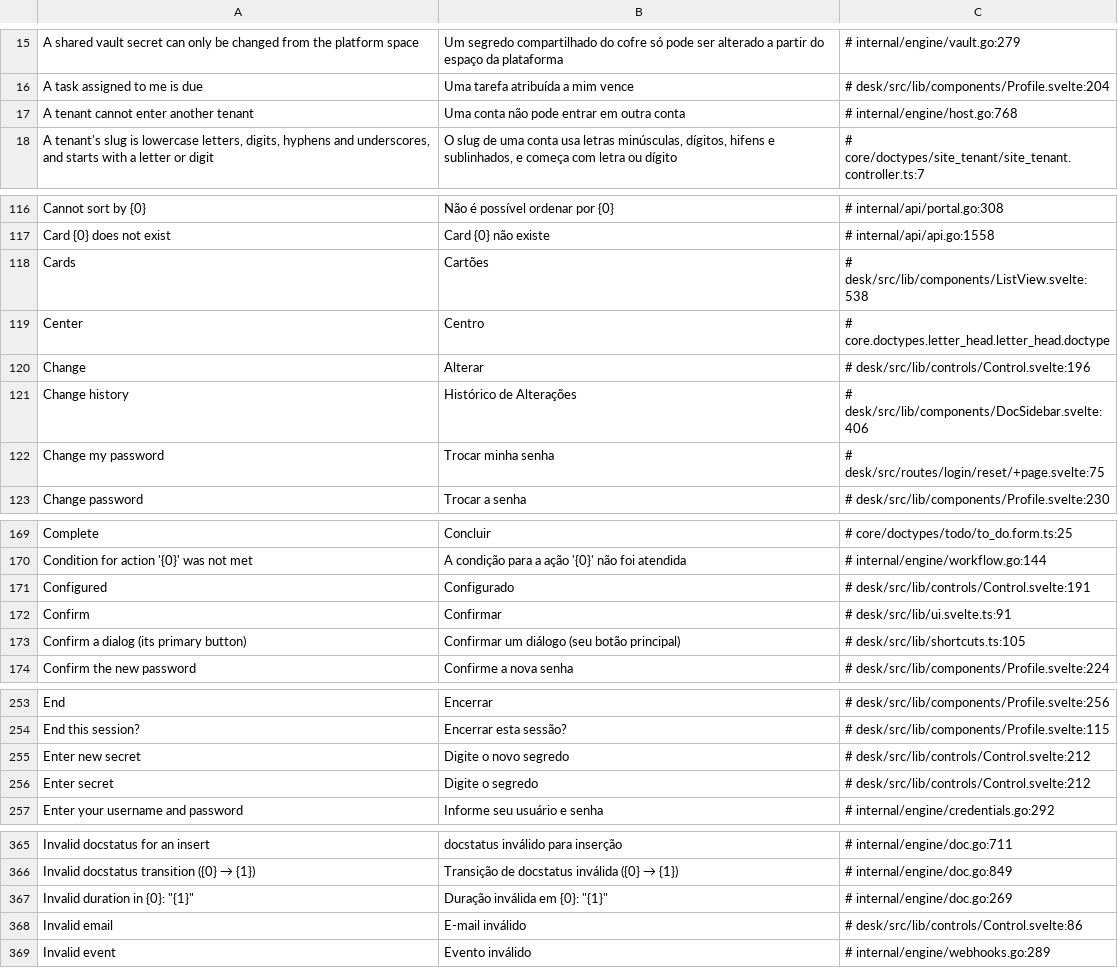
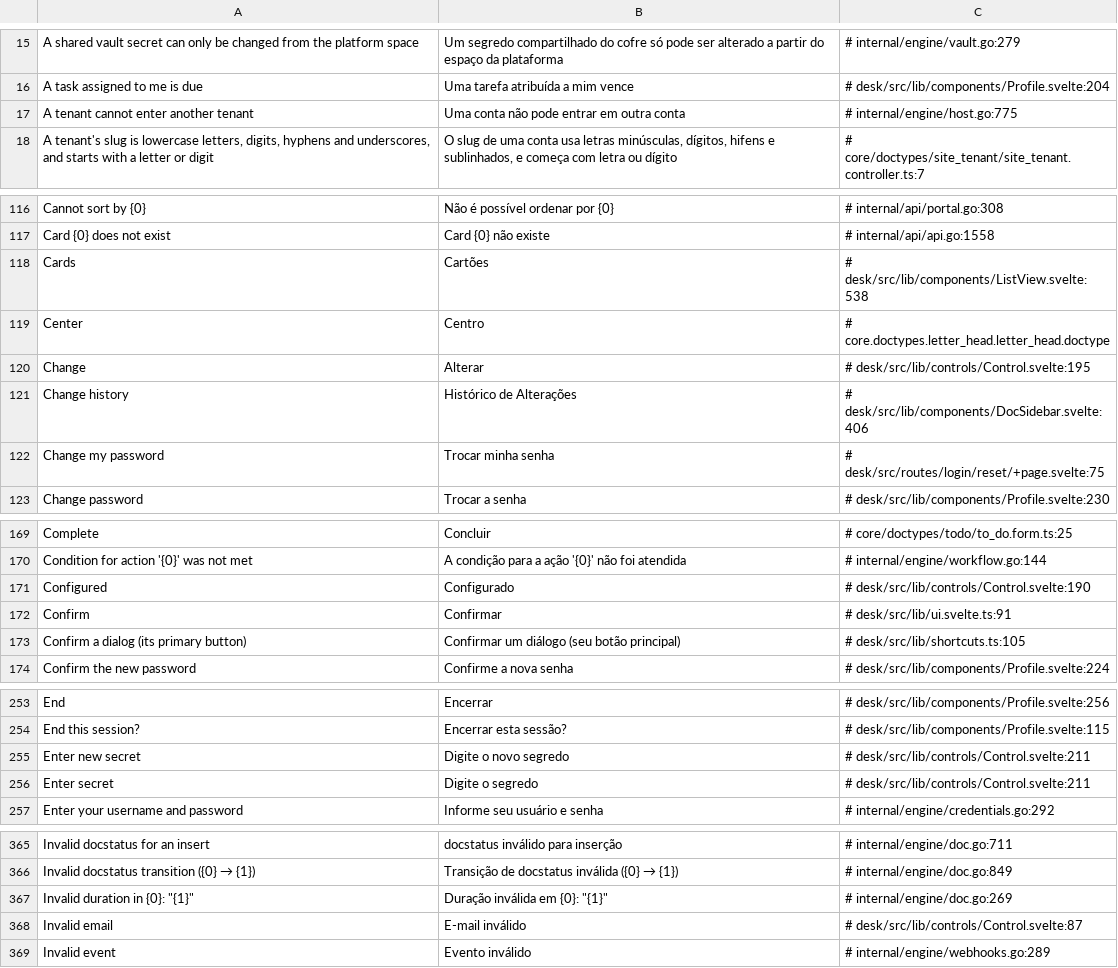
Before and after one commit to jrvidotti/ddcore, a CSV file: core/translations/pt-BR.csv, drawn as a sheet; only a part is shown, gaps mark what is left out; the diff covers the shown part only.

```diff
--- a/core/translations/pt-BR.csv
+++ b/core/translations/pt-BR.csv
@@ -16,3 +16,3 @@ A shared vault secret can only be changed from the platform space,Um segredo com
 A task assigned to me is due,Uma tarefa atribuída a mim vence,# desk/src/lib/components/Profile.svelte:204
-A tenant cannot enter another tenant,Uma conta não pode entrar em outra conta,# internal/engine/host.go:768
+A tenant cannot enter another tenant,Uma conta não pode entrar em outra conta,# internal/engine/host.go:775
 "A tenant's slug is lowercase letters, digits, hyphens and underscores, and starts with a letter or digit","O slug de uma conta usa letras minúsculas, dígitos, hifens e sublinhados, e começa com letra ou dígito",# core/doctypes/site_tenant/site_tenant.controller.ts:7
@@ -119,3 +119,3 @@ Cards,Cartões,# desk/src/lib/components/ListView.svelte:538
 Center,Centro,# core.doctypes.letter_head.letter_head.doctype
-Change,Alterar,# desk/src/lib/controls/Control.svelte:196
+Change,Alterar,# desk/src/lib/controls/Control.svelte:195
 Change history,Histórico de Alterações,# desk/src/lib/components/DocSidebar.svelte:406
@@ -170,3 +170,3 @@ Complete,Concluir,# core/doctypes/todo/to_do.form.ts:25
 Condition for action '{0}' was not met,A condição para a ação '{0}' não foi atendida,# internal/engine/workflow.go:144
-Configured,Configurado,# desk/src/lib/controls/Control.svelte:191
+Configured,Configurado,# desk/src/lib/controls/Control.svelte:190
 Confirm,Confirmar,# desk/src/lib/ui.svelte.ts:91
@@ -254,4 +254,4 @@ End,Encerrar,# desk/src/lib/components/Profile.svelte:256
 End this session?,Encerrar esta sessão?,# desk/src/lib/components/Profile.svelte:115
-Enter new secret,Digite o novo segredo,# desk/src/lib/controls/Control.svelte:212
-Enter secret,Digite o segredo,# desk/src/lib/controls/Control.svelte:212
+Enter new secret,Digite o novo segredo,# desk/src/lib/controls/Control.svelte:211
+Enter secret,Digite o segredo,# desk/src/lib/controls/Control.svelte:211
 Enter your username and password,Informe seu usuário e senha,# internal/engine/credentials.go:292
@@ -367,3 +367,3 @@ Invalid docstatus transition ({0} → {1}),Transição de docstatus inválida ({
 "Invalid duration in {0}: ""{1}""","Duração inválida em {0}: ""{1}""",# internal/engine/doc.go:269
-Invalid email,E-mail inválido,# desk/src/lib/controls/Control.svelte:86
+Invalid email,E-mail inválido,# desk/src/lib/controls/Control.svelte:87
 Invalid event,Evento inválido,# internal/engine/webhooks.go:289
```
Also changed, not shown: 2 added rows and 17 edited cells elsewhere in this file, 12 other files.
